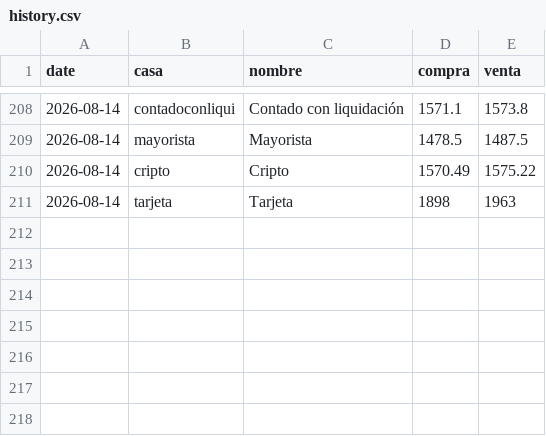
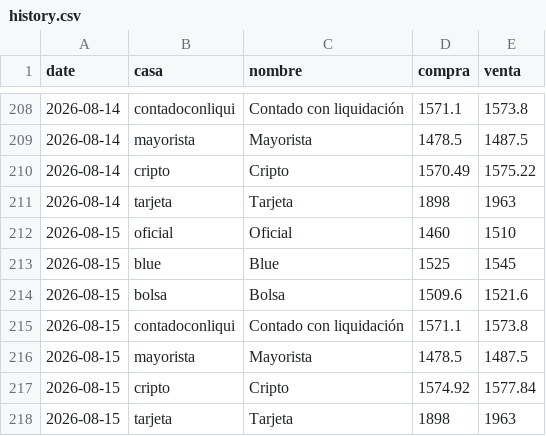
Before and after one commit to xerdan18/dolar-monitor, a CSV file: data/history.csv, drawn as a sheet; only a part is shown, gaps mark what is left out; the diff names each change by its address in the sheet, - before the commit and + after, or states it on an @@ line.

```diff
--- a/data/history.csv
+++ b/data/history.csv
+row 212: 2026-08-15 | oficial | Oficial | 1460 | 1510
+row 213: 2026-08-15 | blue | Blue | 1525 | 1545
+row 214: 2026-08-15 | bolsa | Bolsa | 1509.6 | 1521.6
+row 215: 2026-08-15 | contadoconliqui | Contado con liquidación | 1571.1 | 1573.8
+row 216: 2026-08-15 | mayorista | Mayorista | 1478.5 | 1487.5
+row 217: 2026-08-15 | cripto | Cripto | 1574.92 | 1577.84
+row 218: 2026-08-15 | tarjeta | Tarjeta | 1898 | 1963
```
Also changed, not shown: 1 other file.
